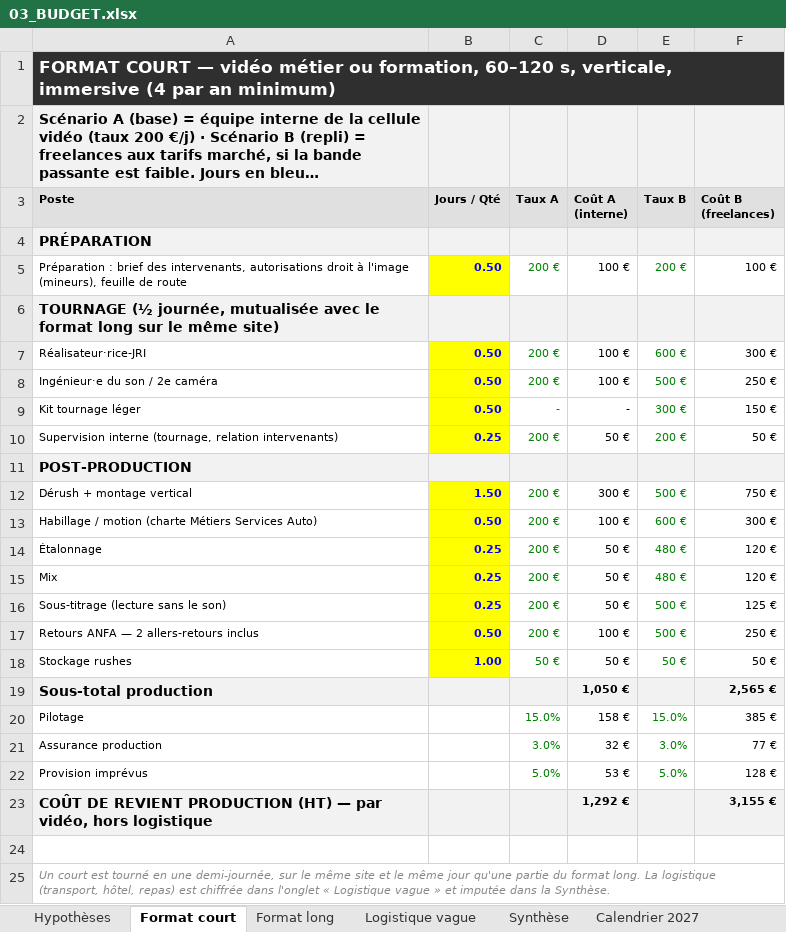
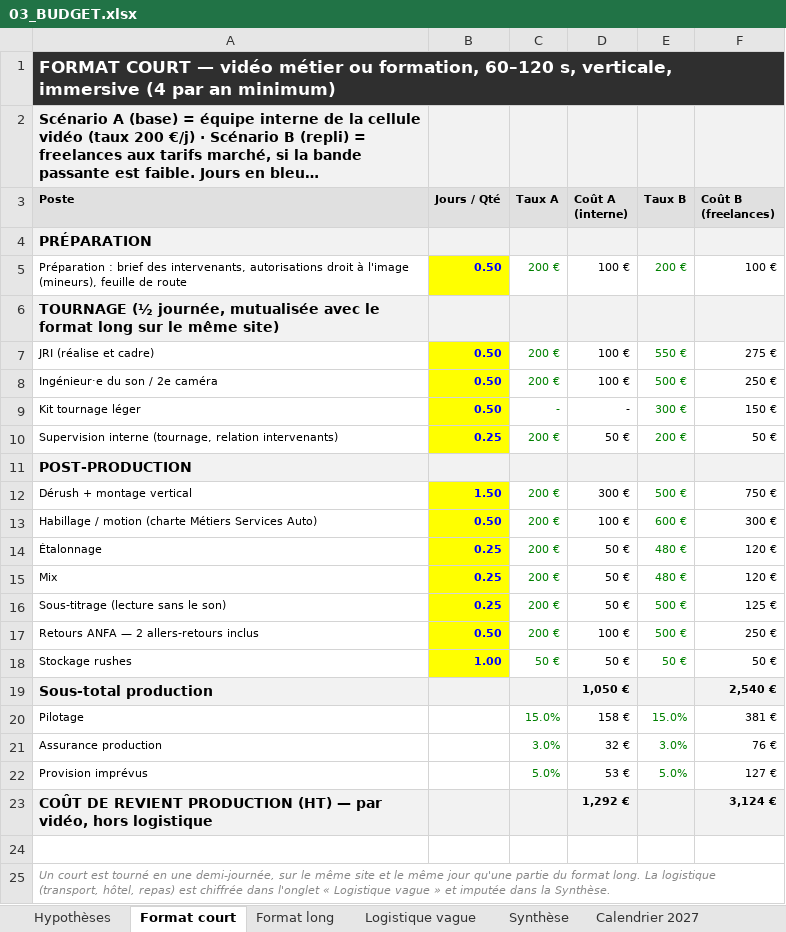
Before and after one commit to RealCoolclint/cellule-video-ao, an Excel workbook: ao/anfa-2027/03_BUDGET.xlsx, sheet Format court, drawn as a sheet; long unchanged cells end in …; values as stored, in another font and other column widths than the file's, no borders; the diff names each change by its address in the sheet, - before the commit and + after, or states it on an @@ line.

```diff
--- a/ao/anfa-2027/03_BUDGET.xlsx (sheet Format court)
+++ b/ao/anfa-2027/03_BUDGET.xlsx (sheet Format court)
-A7 (Poste): Réalisateur·rice-JRI
+A7 (Poste): JRI (réalise et cadre)
-E7 (Taux B): 600 €
+E7 (Taux B): 550 €
-F7 (Coût B (freelances)): 300 €
+F7 (Coût B (freelances)): 275 €
-F19 (Coût B (freelances)): 2,565 €
+F19 (Coût B (freelances)): 2,540 €
-F20 (Coût B (freelances)): 385 €
+F20 (Coût B (freelances)): 381 €
-F21 (Coût B (freelances)): 77 €
+F21 (Coût B (freelances)): 76 €
-F22 (Coût B (freelances)): 128 €
+F22 (Coût B (freelances)): 127 €
-F23 (Coût B (freelances)): 3,155 €
+F23 (Coût B (freelances)): 3,124 €
```
Also changed, not shown: sheet Synthèse, sheet Format long, sheet Hypothèses, sheet Calendrier 2027, 3 other files.
